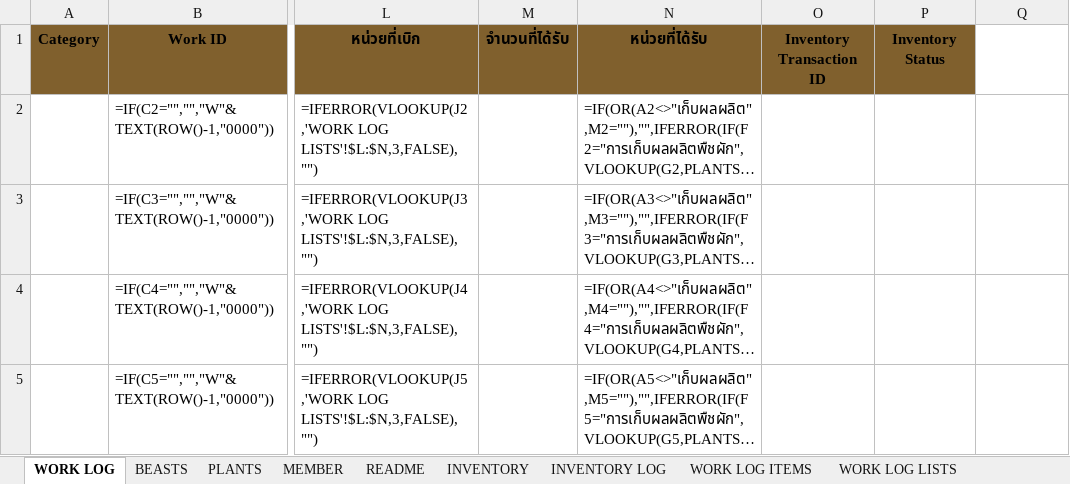
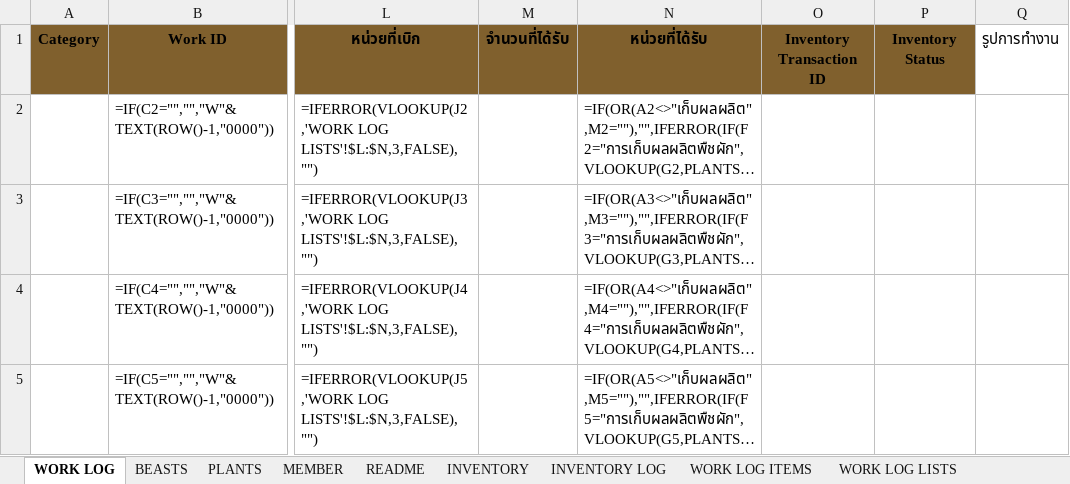
Before and after one commit to ikarlovvissarion/Mystical-Beasts-Alliance, an Excel workbook: Mystical_Beasts_Alliance_WORK_LOG_v3.xlsx, sheet WORK LOG, drawn as a sheet; only a part is shown, gaps mark what is left out; long unchanged cells end in …; values as stored, in another font and other column widths than the file's, no borders; formulas without a stored value are shown as written; the diff names each change by its address in the sheet, - before the commit and + after, or states it on an @@ line.

```diff
--- a/Mystical_Beasts_Alliance_WORK_LOG_v3.xlsx (sheet WORK LOG)
+++ b/Mystical_Beasts_Alliance_WORK_LOG_v3.xlsx (sheet WORK LOG)
-Q1: (empty)
+Q1: รูปการทำงาน
```
Also changed, not shown: 4 other files.
